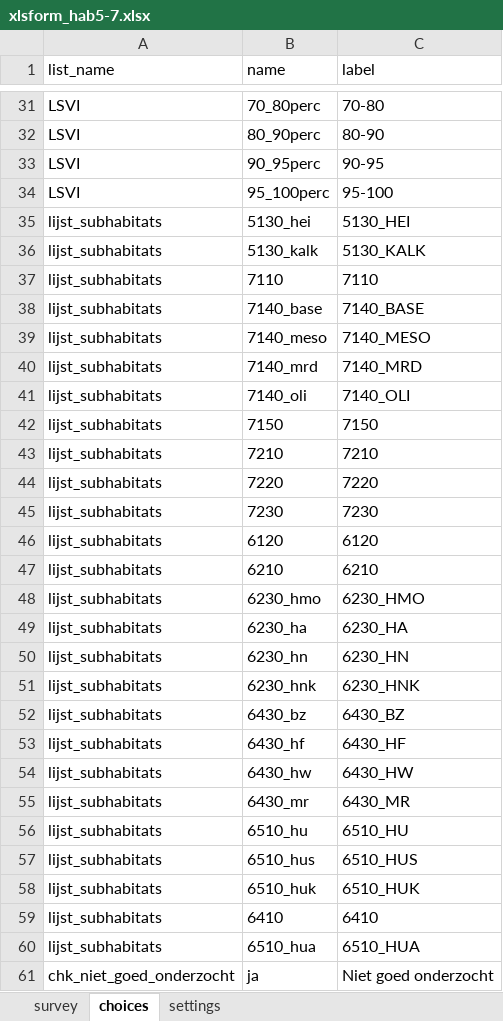
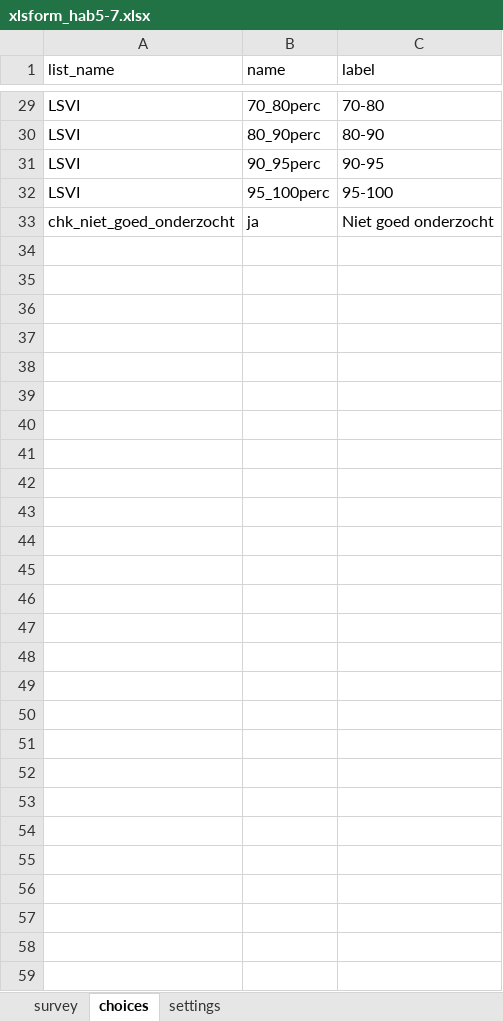
Before and after one commit to inbo/gis-lsvi-app, an Excel workbook: output/xlsform_hab5-7.xlsx, sheet choices, drawn as a sheet; only a part is shown, gaps mark what is left out; values as stored, in another font and other column widths than the file's, no borders; the diff covers the shown part only; the diff names each change by its address in the sheet, - before the commit and + after, or states it on an @@ line.

```diff
--- a/output/xlsform_hab5-7.xlsx (sheet choices)
+++ b/output/xlsform_hab5-7.xlsx (sheet choices)
-row 35: lijst_subhabitats | 5130_hei | 5130_HEI
-row 36: lijst_subhabitats | 5130_kalk | 5130_KALK
-row 37: lijst_subhabitats | 7110 | 7110
-row 38: lijst_subhabitats | 7140_base | 7140_BASE
-row 39: lijst_subhabitats | 7140_meso | 7140_MESO
-row 40: lijst_subhabitats | 7140_mrd | 7140_MRD
-row 41: lijst_subhabitats | 7140_oli | 7140_OLI
-row 42: lijst_subhabitats | 7150 | 7150
-row 43: lijst_subhabitats | 7210 | 7210
-row 44: lijst_subhabitats | 7220 | 7220
-row 45: lijst_subhabitats | 7230 | 7230
-row 46: lijst_subhabitats | 6120 | 6120
-row 47: lijst_subhabitats | 6210 | 6210
-row 48: lijst_subhabitats | 6230_hmo | 6230_HMO
-row 49: lijst_subhabitats | 6230_ha | 6230_HA
-row 50: lijst_subhabitats | 6230_hn | 6230_HN
-row 51: lijst_subhabitats | 6230_hnk | 6230_HNK
-row 52: lijst_subhabitats | 6430_bz | 6430_BZ
-row 53: lijst_subhabitats | 6430_hf | 6430_HF
-row 54: lijst_subhabitats | 6430_hw | 6430_HW
-row 55: lijst_subhabitats | 6430_mr | 6430_MR
-row 56: lijst_subhabitats | 6510_hu | 6510_HU
-row 57: lijst_subhabitats | 6510_hus | 6510_HUS
-row 58: lijst_subhabitats | 6510_huk | 6510_HUK
-row 59: lijst_subhabitats | 6410 | 6410
-row 60: lijst_subhabitats | 6510_hua | 6510_HUA
```
Also changed, not shown: 2 removed rows elsewhere in this sheet, sheet survey, output/xlsform_hab1-4.xlsx, output/xlsform_hab9.xlsx, 3 other files.
